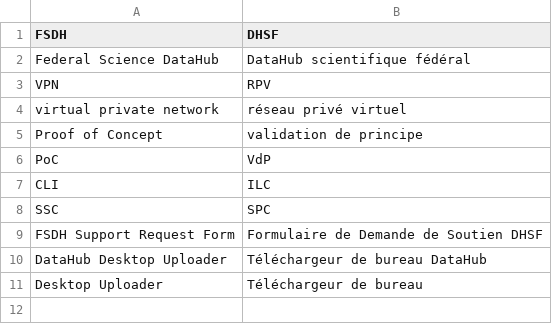
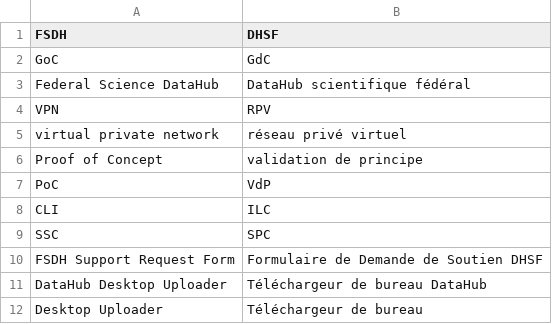
Before and after one commit to ssc-sp/datahub-docs, a CSV file: glossary.csv, drawn as a sheet.

```diff
--- a/glossary.csv
+++ b/glossary.csv
@@ -1,2 +1,3 @@
 FSDH,DHSF
+GoC,GdC
 Federal Science DataHub,DataHub scientifique fédéral
```
Also changed, not shown: 14 other files.
